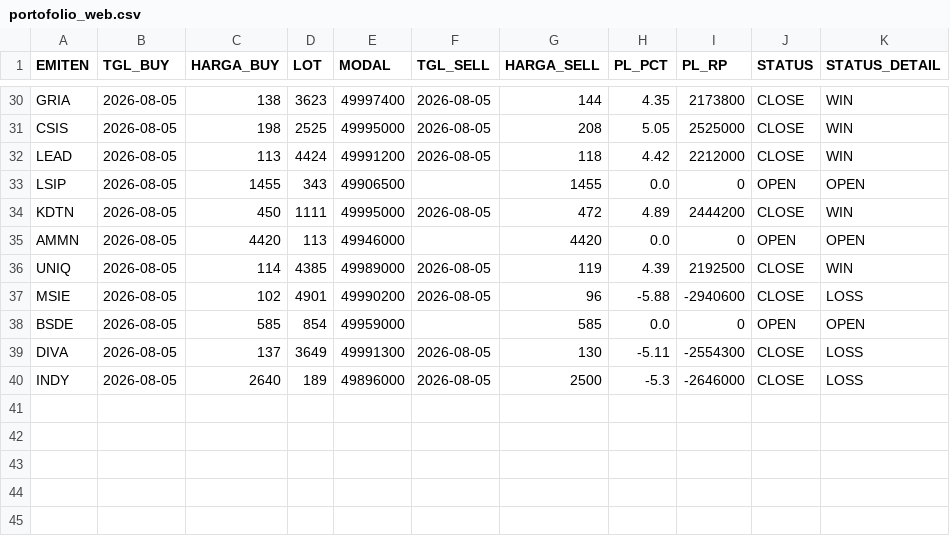
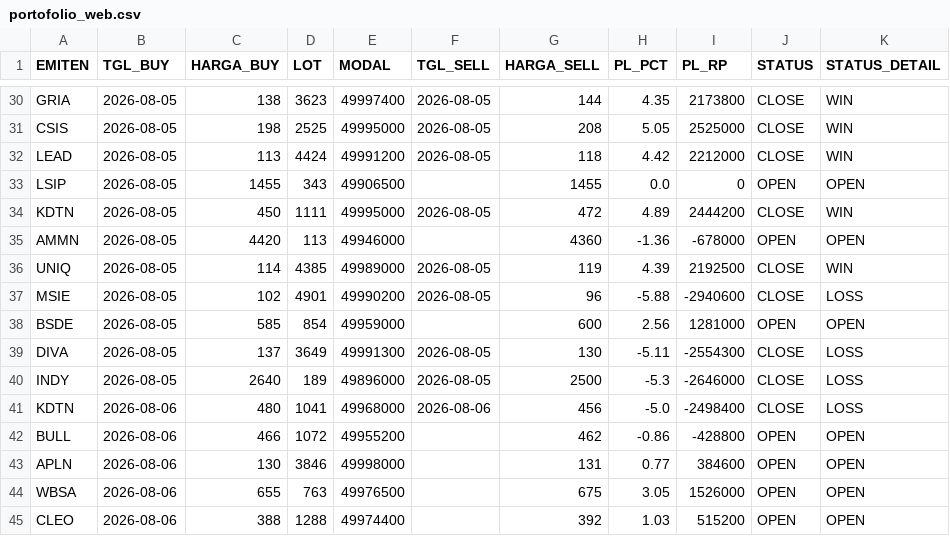
Before and after one commit to illusixTri/dashboard-rla, a CSV file: portofolio_web.csv, drawn as a sheet; only a part is shown, gaps mark what is left out; the diff covers the shown part only.

```diff
--- a/portofolio_web.csv
+++ b/portofolio_web.csv
@@ -34,7 +34,12 @@ LSIP,2026-08-05,1455,343,49906500,,1455,0.0,0,OPEN,OPEN
 KDTN,2026-08-05,450,1111,49995000,2026-08-05,472,4.89,2444200,CLOSE,WIN
-AMMN,2026-08-05,4420,113,49946000,,4420,0.0,0,OPEN,OPEN
+AMMN,2026-08-05,4420,113,49946000,,4360,-1.36,-678000,OPEN,OPEN
 UNIQ,2026-08-05,114,4385,49989000,2026-08-05,119,4.39,2192500,CLOSE,WIN
 MSIE,2026-08-05,102,4901,49990200,2026-08-05,96,-5.88,-2940600,CLOSE,LOSS
-BSDE,2026-08-05,585,854,49959000,,585,0.0,0,OPEN,OPEN
+BSDE,2026-08-05,585,854,49959000,,600,2.56,1281000,OPEN,OPEN
 DIVA,2026-08-05,137,3649,49991300,2026-08-05,130,-5.11,-2554300,CLOSE,LOSS
 INDY,2026-08-05,2640,189,49896000,2026-08-05,2500,-5.3,-2646000,CLOSE,LOSS
+KDTN,2026-08-06,480,1041,49968000,2026-08-06,456,-5.0,-2498400,CLOSE,LOSS
+BULL,2026-08-06,466,1072,49955200,,462,-0.86,-428800,OPEN,OPEN
+APLN,2026-08-06,130,3846,49998000,,131,0.77,384600,OPEN,OPEN
+WBSA,2026-08-06,655,763,49976500,,675,3.05,1526000,OPEN,OPEN
+CLEO,2026-08-06,388,1288,49974400,,392,1.03,515200,OPEN,OPEN
```
Also changed, not shown: 42 edited cells elsewhere in this file, V2openclose.csv.
